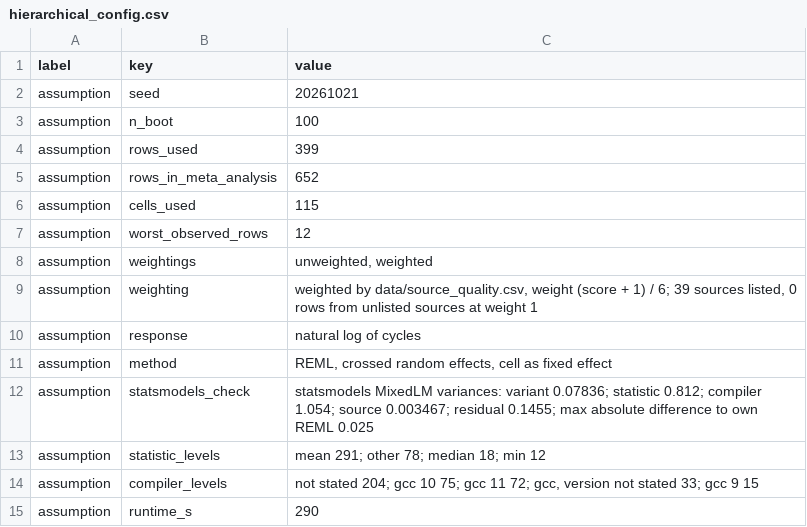
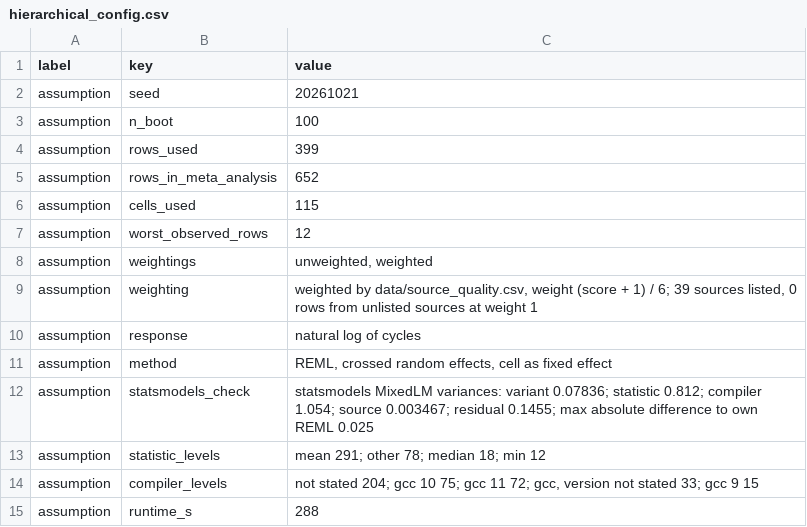
Before and after one commit to hudasol/post-quantum-security, a CSV file: data/meta/hierarchical_config.csv, drawn as a sheet.

Commit message:
Demote the prior work line S13-078 under a disclosed deviation_4, label the Jang HQC rows with the specification they cite, and regenerate the evidence, report, paper and proposals (review pass 3)

```diff
--- a/data/meta/hierarchical_config.csv
+++ b/data/meta/hierarchical_config.csv
@@ -14,2 +14,2 @@ assumption,statistic_levels,mean 291; other 78; median 18; min 12
 assumption,compiler_levels,"not stated 204; gcc 10 75; gcc 11 72; gcc, version not stated 33; gcc 9 15"
-assumption,runtime_s,290
+assumption,runtime_s,288
```
Also changed, not shown: data/raw/S13_prisma.csv, data/source_quality.csv, 20 other files.
